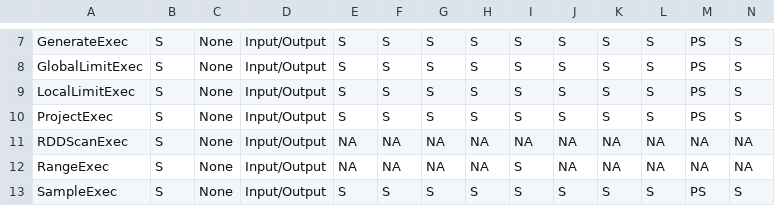
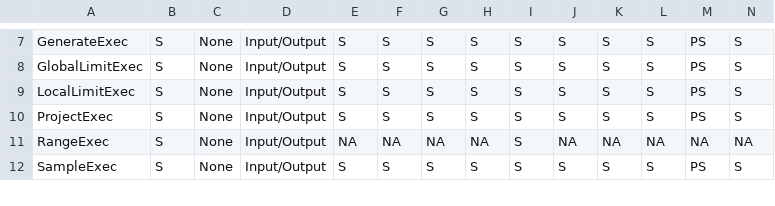
Before and after one commit to thirtiseven/spark-rapids, a CSV file: tools/generated_files/351/supportedExecs.csv, drawn as a sheet; only a part is shown, gaps mark what is left out; rows hold the shown columns only; the diff names each change by its address in the sheet, - before the commit and + after, or states it on an @@ line.

```diff
--- a/tools/generated_files/351/supportedExecs.csv
+++ b/tools/generated_files/351/supportedExecs.csv
-row 11: RDDScanExec | S | None | Input/Output | NA | NA | NA | NA | NA | NA | NA | NA | NA | NA
```
Also changed, not shown: tools/generated_files/351/operatorsScore.csv, 6 other files.
